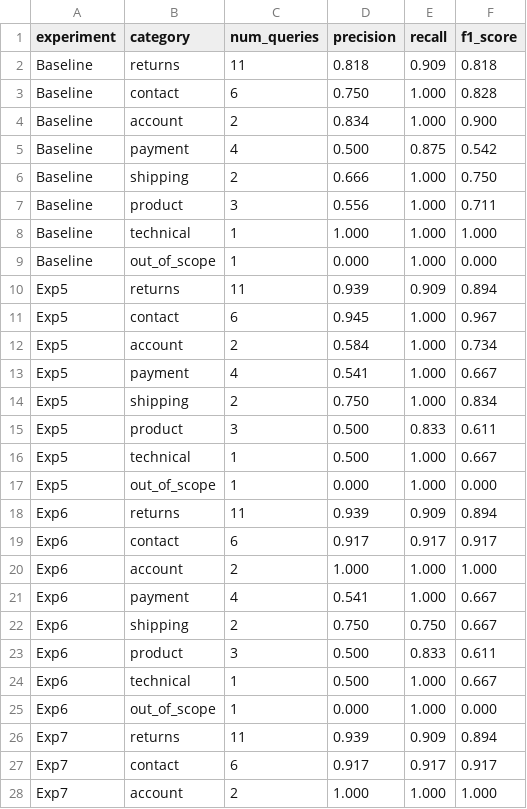
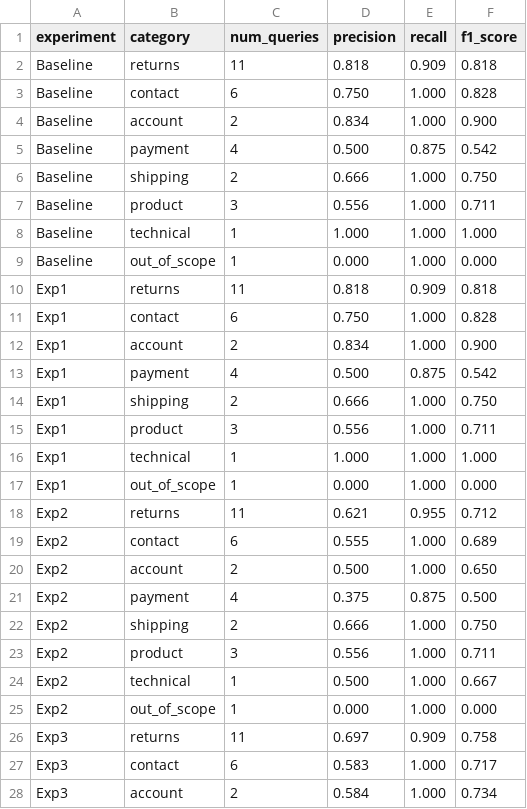
Before and after one commit to zlvnt/rag-observatory, a CSV file: results/report/experiment_by_category.csv, drawn as a sheet; only a part is shown; the shorter side is filled out with more unchanged rows; the diff covers the shown part only; the diff names each change by its address in the sheet, - before the commit and + after, or states it on an @@ line.

```diff
--- a/results/report/experiment_by_category.csv
+++ b/results/report/experiment_by_category.csv
+row 10: Exp1 | returns | 11 | 0.818 | 0.909 | 0.818
+row 11: Exp1 | contact | 6 | 0.750 | 1.000 | 0.828
+row 12: Exp1 | account | 2 | 0.834 | 1.000 | 0.900
+row 13: Exp1 | payment | 4 | 0.500 | 0.875 | 0.542
+row 14: Exp1 | shipping | 2 | 0.666 | 1.000 | 0.750
+row 15: Exp1 | product | 3 | 0.556 | 1.000 | 0.711
+row 16: Exp1 | technical | 1 | 1.000 | 1.000 | 1.000
+row 17: Exp1 | out_of_scope | 1 | 0.000 | 1.000 | 0.000
+row 18: Exp2 | returns | 11 | 0.621 | 0.955 | 0.712
+row 19: Exp2 | contact | 6 | 0.555 | 1.000 | 0.689
+row 20: Exp2 | account | 2 | 0.500 | 1.000 | 0.650
+row 21: Exp2 | payment | 4 | 0.375 | 0.875 | 0.500
+row 22: Exp2 | shipping | 2 | 0.666 | 1.000 | 0.750
+row 23: Exp2 | product | 3 | 0.556 | 1.000 | 0.711
+row 24: Exp2 | technical | 1 | 0.500 | 1.000 | 0.667
+row 25: Exp2 | out_of_scope | 1 | 0.000 | 1.000 | 0.000
+row 26: Exp3 | returns | 11 | 0.697 | 0.909 | 0.758
+row 27: Exp3 | contact | 6 | 0.583 | 1.000 | 0.717
+row 28: Exp3 | account | 2 | 0.584 | 1.000 | 0.734
```
Also changed, not shown: 13 added rows elsewhere in this file, results/report/experiment_by_difficulty.csv, 3 other files.
